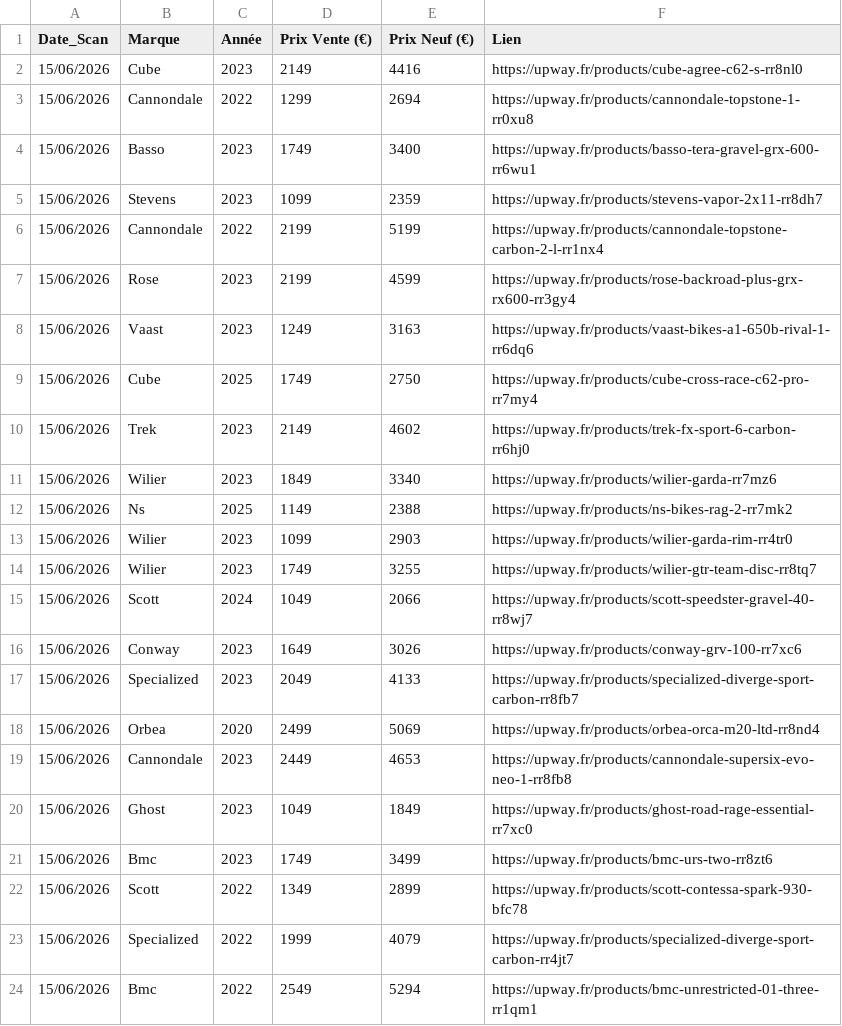
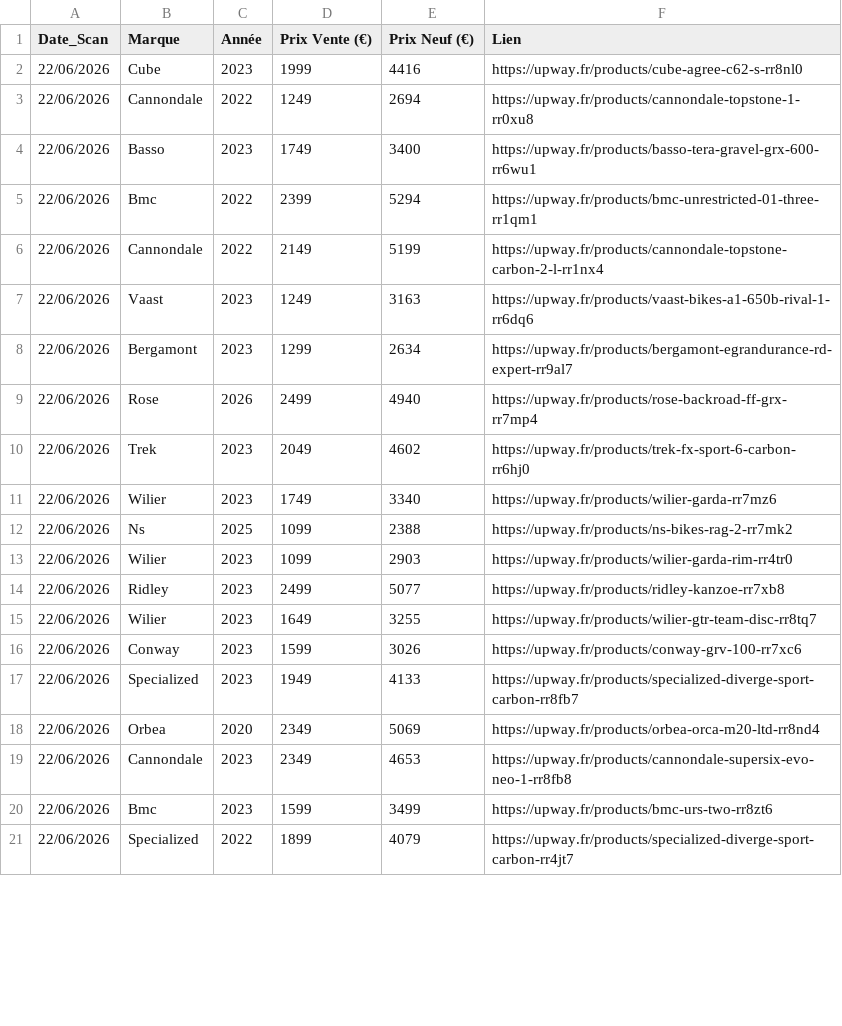
Before and after one commit to ebikereborn13/Scrapper-prix-velo-occasion, a CSV file: base_gravel_upway.csv, drawn as a sheet; only a part is shown; the diff covers the shown part only.

Commit message:
Update Upway Gravel 22/06 21:00

```diff
--- a/base_gravel_upway.csv
+++ b/base_gravel_upway.csv
@@ -1,24 +1,21 @@
 Date_Scan,Marque,Année,Prix Vente (€),Prix Neuf (€),Lien
-15/06/2026,Cube,2023,2149,4416,https://upway.fr/products/cube-agree-c62-s-rr8nl0
-15/06/2026,Cannondale,2022,1299,2694,https://upway.fr/products/cannondale-topstone-1-rr0xu8
-15/06/2026,Basso,2023,1749,3400,https://upway.fr/products/basso-tera-gravel-grx-600-rr6wu1
-15/06/2026,Stevens,2023,1099,2359,https://upway.fr/products/stevens-vapor-2x11-rr8dh7
-15/06/2026,Cannondale,2022,2199,5199,https://upway.fr/products/cannondale-topstone-carbon-2-l-rr1nx4
-15/06/2026,Rose,2023,2199,4599,https://upway.fr/products/rose-backroad-plus-grx-rx600-rr3gy4
-15/06/2026,Vaast,2023,1249,3163,https://upway.fr/products/vaast-bikes-a1-650b-rival-1-rr6dq6
-15/06/2026,Cube,2025,1749,2750,https://upway.fr/products/cube-cross-race-c62-pro-rr7my4
-15/06/2026,Trek,2023,2149,4602,https://upway.fr/products/trek-fx-sport-6-carbon-rr6hj0
-15/06/2026,Wilier,2023,1849,3340,https://upway.fr/products/wilier-garda-rr7mz6
-15/06/2026,Ns,2025,1149,2388,https://upway.fr/products/ns-bikes-rag-2-rr7mk2
-15/06/2026,Wilier,2023,1099,2903,https://upway.fr/products/wilier-garda-rim-rr4tr0
-15/06/2026,Wilier,2023,1749,3255,https://upway.fr/products/wilier-gtr-team-disc-rr8tq7
-15/06/2026,Scott,2024,1049,2066,https://upway.fr/products/scott-speedster-gravel-40-rr8wj7
-15/06/2026,Conway,2023,1649,3026,https://upway.fr/products/conway-grv-100-rr7xc6
-15/06/2026,Specialized,2023,2049,4133,https://upway.fr/products/specialized-diverge-sport-carbon-rr8fb7
-15/06/2026,Orbea,2020,2499,5069,https://upway.fr/products/orbea-orca-m20-ltd-rr8nd4
-15/06/2026,Cannondale,2023,2449,4653,https://upway.fr/products/cannondale-supersix-evo-neo-1-rr8fb8
-15/06/2026,Ghost,2023,1049,1849,https://upway.fr/products/ghost-road-rage-essential-rr7xc0
-15/06/2026,Bmc,2023,1749,3499,https://upway.fr/products/bmc-urs-two-rr8zt6
-15/06/2026,Scott,2022,1349,2899,https://upway.fr/products/scott-contessa-spark-930-bfc78
-15/06/2026,Specialized,2022,1999,4079,https://upway.fr/products/specialized-diverge-sport-carbon-rr4jt7
-15/06/2026,Bmc,2022,2549,5294,https://upway.fr/products/bmc-unrestricted-01-three-rr1qm1
+22/06/2026,Cube,2023,1999,4416,https://upway.fr/products/cube-agree-c62-s-rr8nl0
+22/06/2026,Cannondale,2022,1249,2694,https://upway.fr/products/cannondale-topstone-1-rr0xu8
+22/06/2026,Basso,2023,1749,3400,https://upway.fr/products/basso-tera-gravel-grx-600-rr6wu1
+22/06/2026,Bmc,2022,2399,5294,https://upway.fr/products/bmc-unrestricted-01-three-rr1qm1
+22/06/2026,Cannondale,2022,2149,5199,https://upway.fr/products/cannondale-topstone-carbon-2-l-rr1nx4
+22/06/2026,Vaast,2023,1249,3163,https://upway.fr/products/vaast-bikes-a1-650b-rival-1-rr6dq6
+22/06/2026,Bergamont,2023,1299,2634,https://upway.fr/products/bergamont-egrandurance-rd-expert-rr9al7
+22/06/2026,Rose,2026,2499,4940,https://upway.fr/products/rose-backroad-ff-grx-rr7mp4
+22/06/2026,Trek,2023,2049,4602,https://upway.fr/products/trek-fx-sport-6-carbon-rr6hj0
+22/06/2026,Wilier,2023,1749,3340,https://upway.fr/products/wilier-garda-rr7mz6
+22/06/2026,Ns,2025,1099,2388,https://upway.fr/products/ns-bikes-rag-2-rr7mk2
+22/06/2026,Wilier,2023,1099,2903,https://upway.fr/products/wilier-garda-rim-rr4tr0
+22/06/2026,Ridley,2023,2499,5077,https://upway.fr/products/ridley-kanzoe-rr7xb8
+22/06/2026,Wilier,2023,1649,3255,https://upway.fr/products/wilier-gtr-team-disc-rr8tq7
+22/06/2026,Conway,2023,1599,3026,https://upway.fr/products/conway-grv-100-rr7xc6
+22/06/2026,Specialized,2023,1949,4133,https://upway.fr/products/specialized-diverge-sport-carbon-rr8fb7
+22/06/2026,Orbea,2020,2349,5069,https://upway.fr/products/orbea-orca-m20-ltd-rr8nd4
+22/06/2026,Cannondale,2023,2349,4653,https://upway.fr/products/cannondale-supersix-evo-neo-1-rr8fb8
+22/06/2026,Bmc,2023,1599,3499,https://upway.fr/products/bmc-urs-two-rr8zt6
+22/06/2026,Specialized,2022,1899,4079,https://upway.fr/products/specialized-diverge-sport-carbon-rr4jt7
```
Also changed, not shown: 3 added rows elsewhere in this file.
